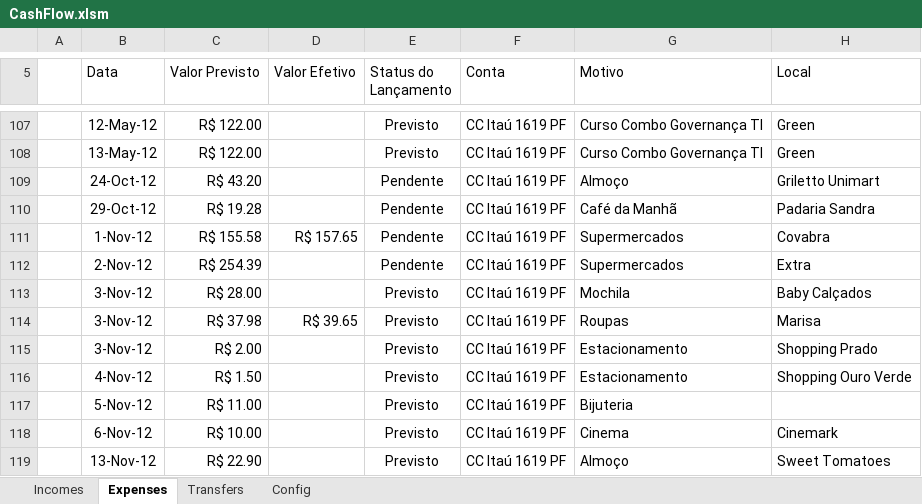
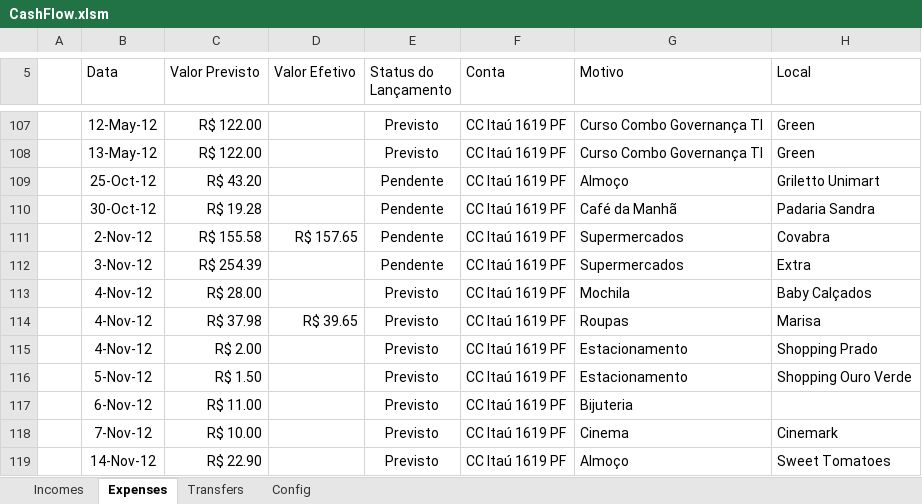
Before and after one commit to mariomeyrelles/VSTO-Cash-Flow, an Excel workbook: Solution2010/ModernCashFlow.Excel2010/CashFlow.xlsm, sheet Expenses, drawn as a sheet; only a part is shown, gaps mark what is left out; values as stored, in another font and other column widths than the file's, no borders; table styles not drawn; the diff names each change by its address in the sheet, - before the commit and + after, or states it on an @@ line.

```diff
--- a/Solution2010/ModernCashFlow.Excel2010/CashFlow.xlsm (sheet Expenses)
+++ b/Solution2010/ModernCashFlow.Excel2010/CashFlow.xlsm (sheet Expenses)
-B109 (Data): 24-Oct-12
+B109 (Data): 25-Oct-12
-B110 (Data): 29-Oct-12
+B110 (Data): 30-Oct-12
-B111 (Data): 1-Nov-12
+B111 (Data): 2-Nov-12
-B112 (Data): 2-Nov-12
+B112 (Data): 3-Nov-12
-B113:B115 (Data): 3-Nov-12
+B113:B115 (Data): 4-Nov-12
-B116 (Data): 4-Nov-12
+B116 (Data): 5-Nov-12
-B117 (Data): 5-Nov-12
+B117 (Data): 6-Nov-12
-B118 (Data): 6-Nov-12
+B118 (Data): 7-Nov-12
-B119 (Data): 13-Nov-12
+B119 (Data): 14-Nov-12
```
Also changed, not shown: 10 other files.
